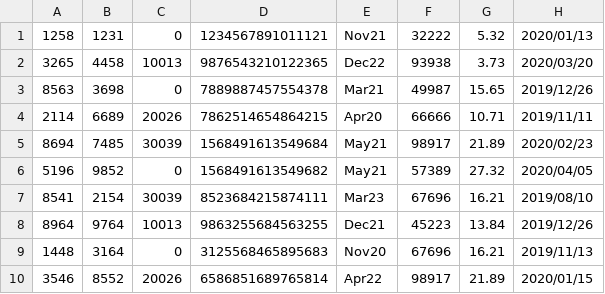
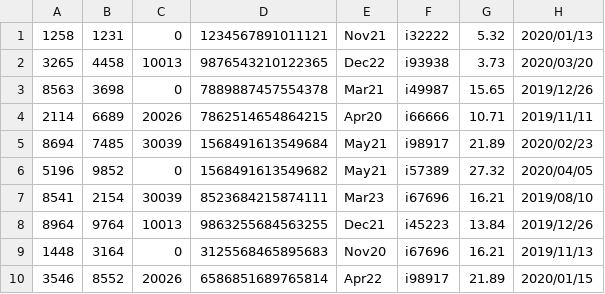
Before and after one commit to wheeler-dylan/CSC411-DB, a CSV file: data/purchases.csv, drawn as a sheet.

Commit message:
itemization table implemented! TODO: add itemization tables for orders and purchases, add interface for purchases

```diff
--- a/data/purchases.csv
+++ b/data/purchases.csv
@@ -1,10 +1,10 @@
-1258;1231;0;1234567891011121;Nov21;32222;5.32;2020/01/13
-3265;4458;10013;9876543210122365;Dec22;93938;3.73;2020/03/20
-8563;3698;0;7889887457554378;Mar21;49987;15.65;2019/12/26
-2114;6689;20026;7862514654864215;Apr20;66666;10.71;2019/11/11
-8694;7485;30039;1568491613549684;May21;98917;21.89;2020/02/23
-5196;9852;0;1568491613549682;May21;57389;27.32;2020/04/05
-8541;2154;30039;8523684215874111;Mar23;67696;16.21;2019/08/10
-8964;9764;10013;9863255684563255;Dec21;45223;13.84;2019/12/26
-1448;3164;0;3125568465895683;Nov20;67696;16.21;2019/11/13
-3546;8552;20026;6586851689765814;Apr22;98917;21.89;2020/01/15
+1258;1231;0;1234567891011121;Nov21;i32222;5.32;2020/01/13
+3265;4458;10013;9876543210122365;Dec22;i93938;3.73;2020/03/20
+8563;3698;0;7889887457554378;Mar21;i49987;15.65;2019/12/26
+2114;6689;20026;7862514654864215;Apr20;i66666;10.71;2019/11/11
+8694;7485;30039;1568491613549684;May21;i98917;21.89;2020/02/23
+5196;9852;0;1568491613549682;May21;i57389;27.32;2020/04/05
+8541;2154;30039;8523684215874111;Mar23;i67696;16.21;2019/08/10
+8964;9764;10013;9863255684563255;Dec21;i45223;13.84;2019/12/26
+1448;3164;0;3125568465895683;Nov20;i67696;16.21;2019/11/13
+3546;8552;20026;6586851689765814;Apr22;i98917;21.89;2020/01/15
```
Also changed, not shown: data/orders.csv, 9 other files.
